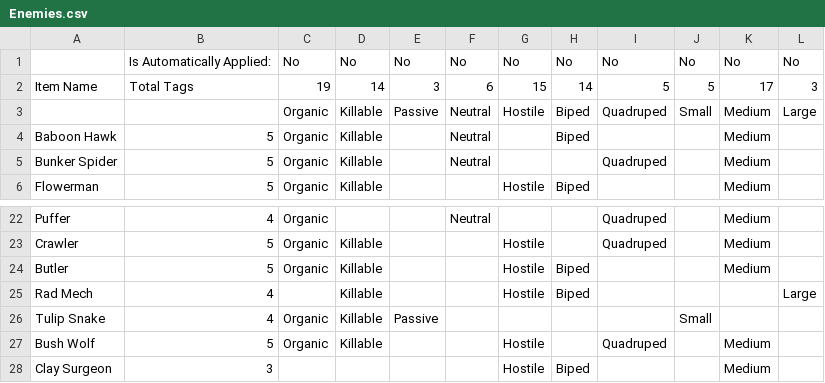
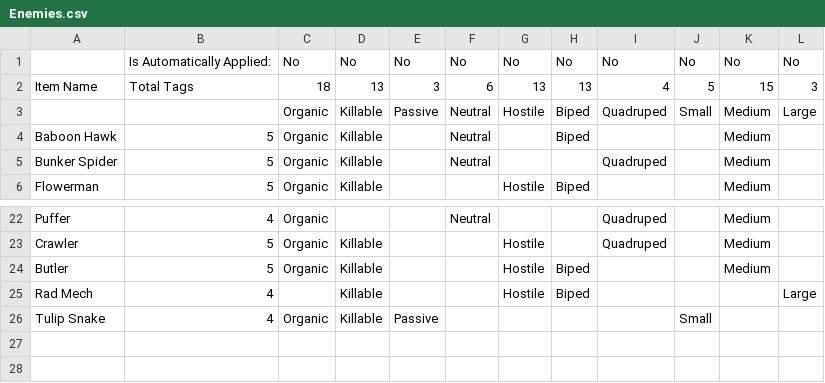
Before and after one commit to IAmBatby/LethalLevelLoader, a CSV file: LethalLevelLoader/VanillaContentTags/Enemies.csv, drawn as a sheet; only a part is shown, gaps mark what is left out.

```diff
--- a/LethalLevelLoader/VanillaContentTags/Enemies.csv
+++ b/LethalLevelLoader/VanillaContentTags/Enemies.csv
@@ -1,3 +1,3 @@
 ,Is Automatically Applied:,No,No,No,No,No,No,No,No,No,No
-Item Name,Total Tags,19,14,3,6,15,14,5,5,17,3
+Item Name,Total Tags,18,13,3,6,13,13,4,5,15,3
 ,,Organic,Killable,Passive,Neutral,Hostile,Biped,Quadruped,Small,Medium,Large
@@ -26,3 +26 @@ Rad Mech,4,,Killable,,,Hostile,Biped,,,,Large
 Tulip Snake,4,Organic,Killable,Passive,,,,,Small,,
-Bush Wolf,5,Organic,Killable,,,Hostile,,Quadruped,,Medium,
-Clay Surgeon,3,,,,,Hostile,Biped,,,Medium,
```
Also changed, not shown: LethalLevelLoader/VanillaContentTags/Items.csv, 24 other files.
